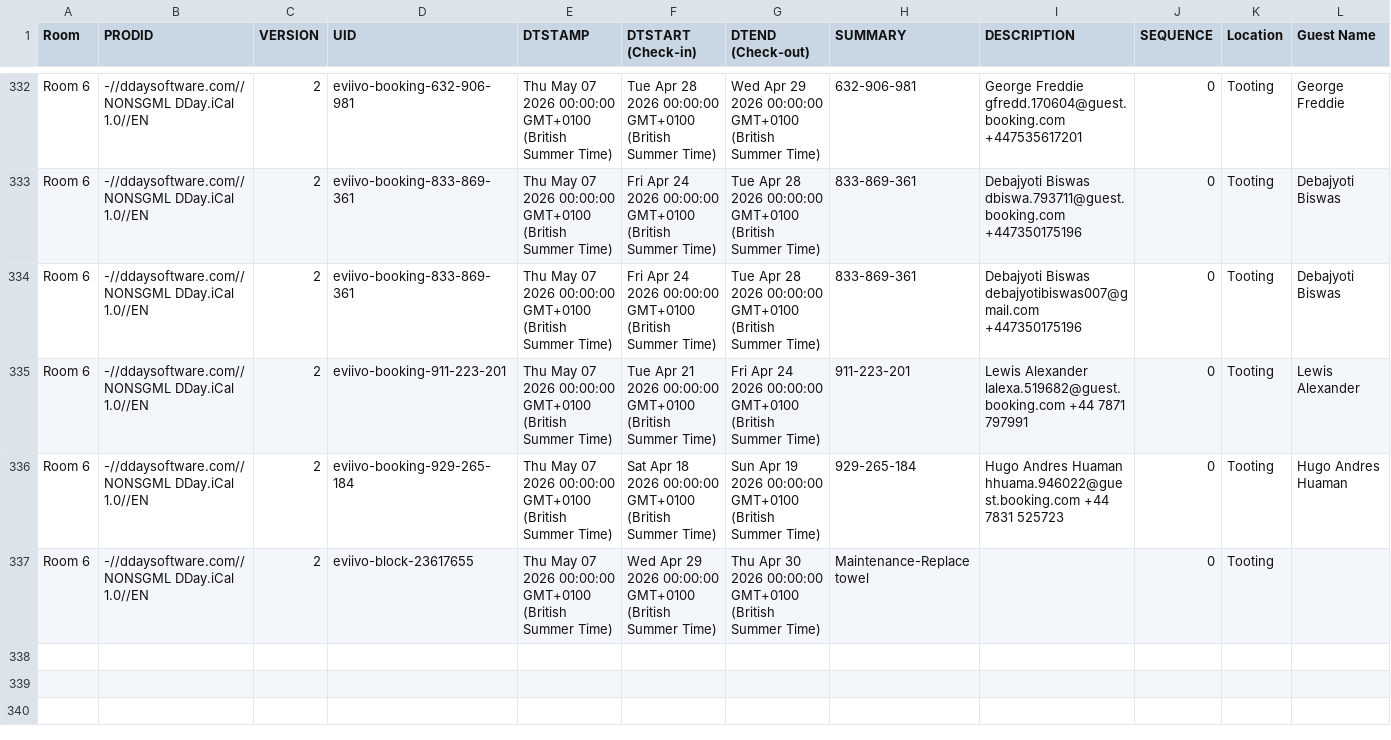
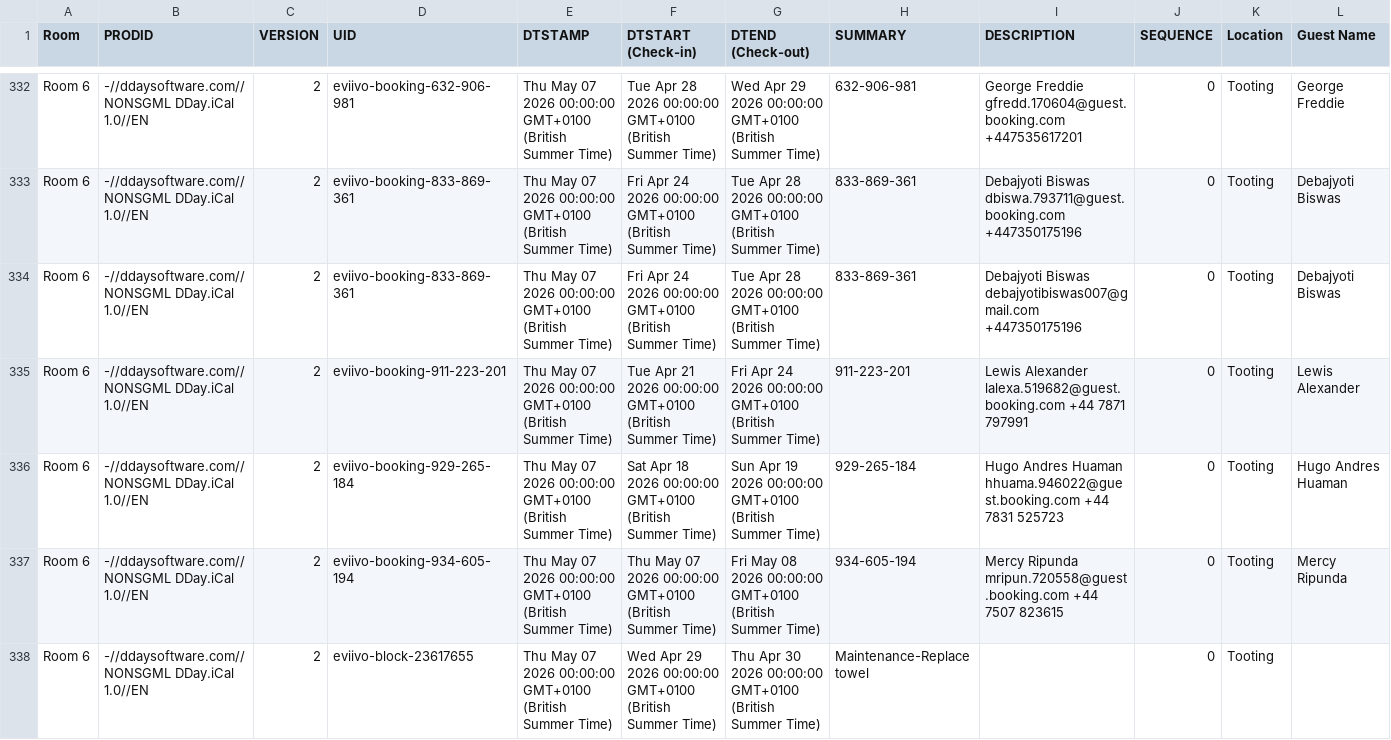
Before and after one commit to McConnell-Properties/ttlock-auto-codes, a CSV file: automation-data/bookings.csv, drawn as a sheet; only a part is shown, gaps mark what is left out; rows hold the shown columns only; the diff names each change by its address in the sheet, - before the commit and + after, or states it on an @@ line.

Commit message:
Update bookings.csv from GAS

```diff
--- a/automation-data/bookings.csv
+++ b/automation-data/bookings.csv
+row 337: Room 6 | -//ddaysoftware.com//NONSGML DDay.iCal 1.0//EN | 2 | eviivo-booking-934-605-194 | Thu May 07 2026 00:00:00 GMT+0100 (British Summer Time) | Thu May 07 2026 00:00:00 GMT+0100 (British Summer Time) | Fri May 08 2026 00:00:00 GMT+0100 (British Summer Time) | 934-605-194 | Mercy Ripunda mripun.720558@guest.booking.com +44 7507 823615 | 0 | Tooting | Mercy Ripunda
```
